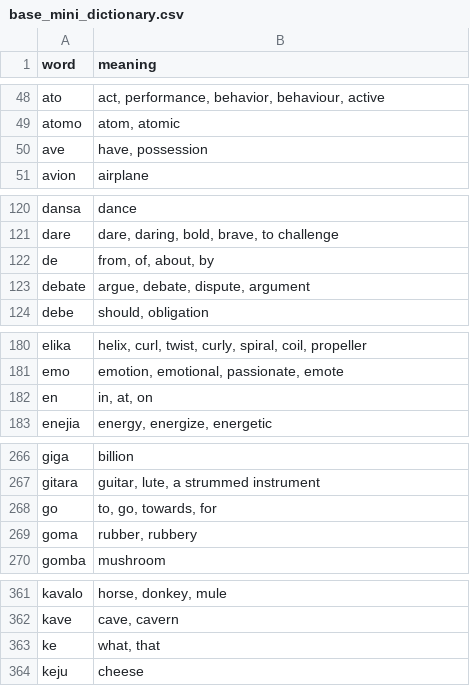
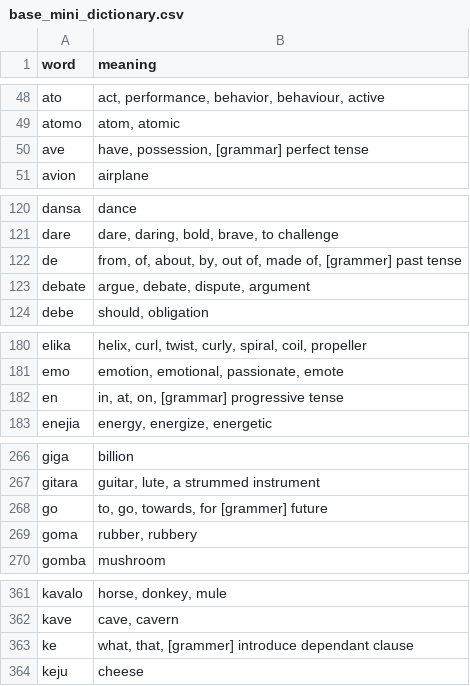
Before and after one commit to jProgr/buku-name, a CSV file: src/data/base_mini_dictionary.csv, drawn as a sheet; only a part is shown, gaps mark what is left out; the diff covers the shown part only.

Commit message:
Added grammar meanings to the words

```diff
--- a/src/data/base_mini_dictionary.csv
+++ b/src/data/base_mini_dictionary.csv
@@ -49,3 +49,3 @@ ato;act, performance, behavior, behaviour, active
 atomo;atom, atomic
-ave;have, possession
+ave;have, possession, [grammar] perfect tense
 avion;airplane
@@ -121,3 +121,3 @@ dansa;dance
 dare;dare, daring, bold, brave, to challenge
-de;from, of, about, by
+de;from, of, about, by, out of, made of, [grammer] past tense
 debate;argue, debate, dispute, argument
@@ -181,3 +181,3 @@ elika;helix, curl, twist, curly, spiral, coil, propeller
 emo;emotion, emotional, passionate, emote
-en;in, at, on
+en;in, at, on, [grammar] progressive tense
 enejia;energy, energize, energetic
@@ -267,3 +267,3 @@ giga;billion
 gitara;guitar, lute, a strummed instrument
-go;to, go, towards, for
+go;to, go, towards, for [grammer] future
 goma;rubber, rubbery
@@ -362,3 +362,3 @@ kavalo;horse, donkey, mule
 kave;cave, cavern
-ke;what, that
+ke;what, that, [grammer] introduce dependant clause
 keju;cheese
```
Also changed, not shown: 2 edited cells elsewhere in this file, src/data/example_sentences.csv, src/data/mini_dictionary.csv.
